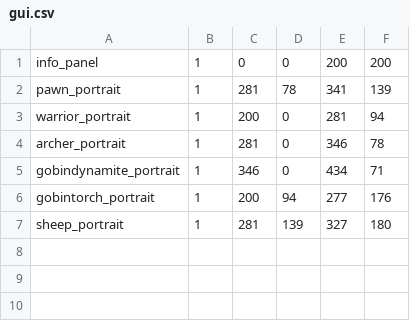
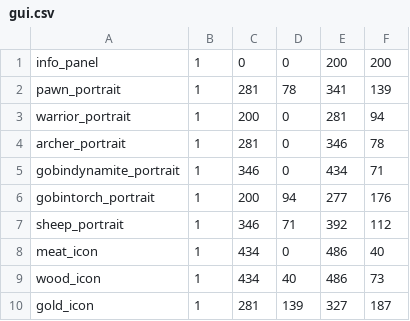
Before and after one commit to gabdube/rust-web-game, a CSV file: build/assets/gui.csv, drawn as a sheet.

```diff
--- a/build/assets/gui.csv
+++ b/build/assets/gui.csv
@@ -6,2 +6,5 @@ gobindynamite_portrait;1;346;0;434;71;
 gobintorch_portrait;1;200;94;277;176;
-sheep_portrait;1;281;139;327;180;
+sheep_portrait;1;346;71;392;112;
+meat_icon;1;434;0;486;40;
+wood_icon;1;434;40;486;73;
+gold_icon;1;281;139;327;187;
```
Also changed, not shown: 11 other files.
